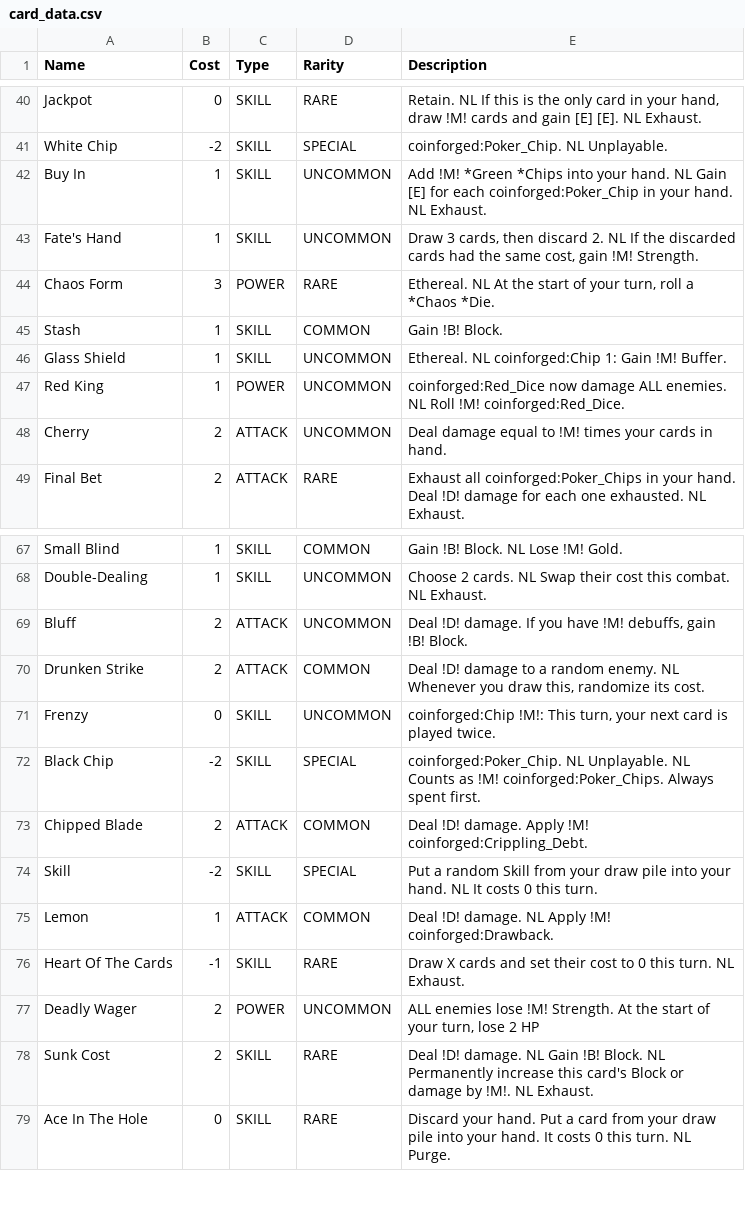
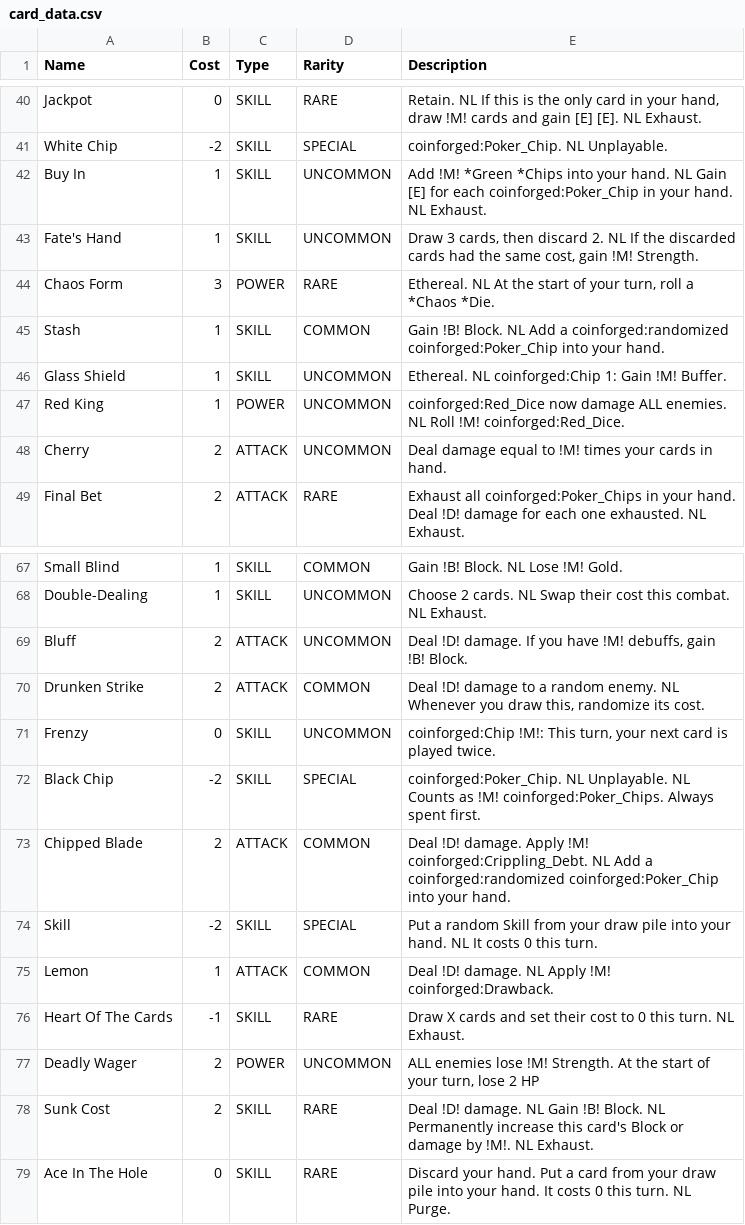
Before and after one commit to Ind-E/TheCoinforgedMod, a CSV file: card_data.csv, drawn as a sheet; only a part is shown, gaps mark what is left out.

Commit message:
added compendium description for stash, chipped blade; add keywords for chip colors and put them in modifers; made multi preview work when upgrade in single card view

```diff
--- a/card_data.csv
+++ b/card_data.csv
@@ -44,3 +44,3 @@ Fate's Hand,1,SKILL,UNCOMMON,"Draw 3 cards, then discard 2. NL If the discarded
 Chaos Form,3,POWER,RARE,"Ethereal. NL At the start of your turn, roll a *Chaos *Die."
-Stash,1,SKILL,COMMON,"Gain !B! Block."
+Stash,1,SKILL,COMMON,"Gain !B! Block. NL Add a coinforged:randomized coinforged:Poker_Chip into your hand."
 Glass Shield,1,SKILL,UNCOMMON,"Ethereal. NL coinforged:Chip 1: Gain !M! Buffer."
@@ -72,3 +72,3 @@ Frenzy,0,SKILL,UNCOMMON,"coinforged:Chip !M!: This turn, your next card is playe
 Black Chip,-2,SKILL,SPECIAL,"coinforged:Poker_Chip. NL Unplayable. NL Counts as !M! coinforged:Poker_Chips. Always spent first."
-Chipped Blade,2,ATTACK,COMMON,"Deal !D! damage. Apply !M! coinforged:Crippling_Debt."
+Chipped Blade,2,ATTACK,COMMON,"Deal !D! damage. Apply !M! coinforged:Crippling_Debt. NL Add a coinforged:randomized coinforged:Poker_Chip into your hand."
 Skill,-2,SKILL,SPECIAL,"Put a random Skill from your draw pile into your hand. NL It costs 0 this turn."
```
Also changed, not shown: 17 other files.
